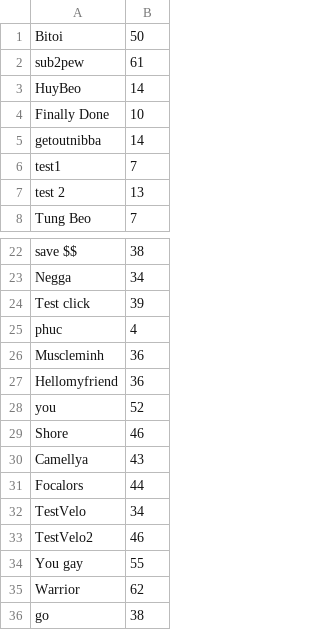
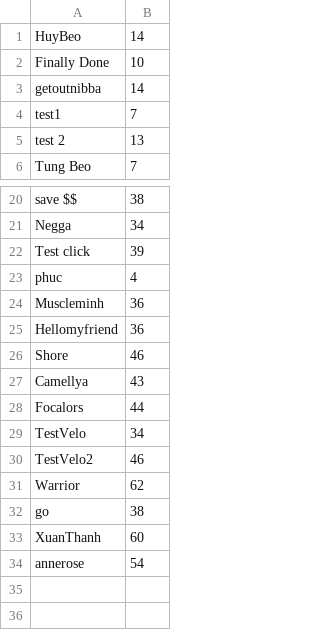
Before and after one commit to KaneshiAkai/CaptureObjectForHandtrackingInteraction, a CSV file: leaderboard.csv, drawn as a sheet; only a part is shown, gaps mark what is left out; removed rows and columns are numbered as before the commit, all else as after; the diff names each change by its address in the sheet, - before the commit and + after, or states it on an @@ line.

```diff
--- a/leaderboard.csv
+++ b/leaderboard.csv
-row 1: Bitoi | 50
-row 2: sub2pew | 61
-row 28: you | 52
-row 34: You gay | 55
+row 33: XuanThanh | 60
+row 34: annerose | 54
```
Also changed, not shown: 2 other files.
